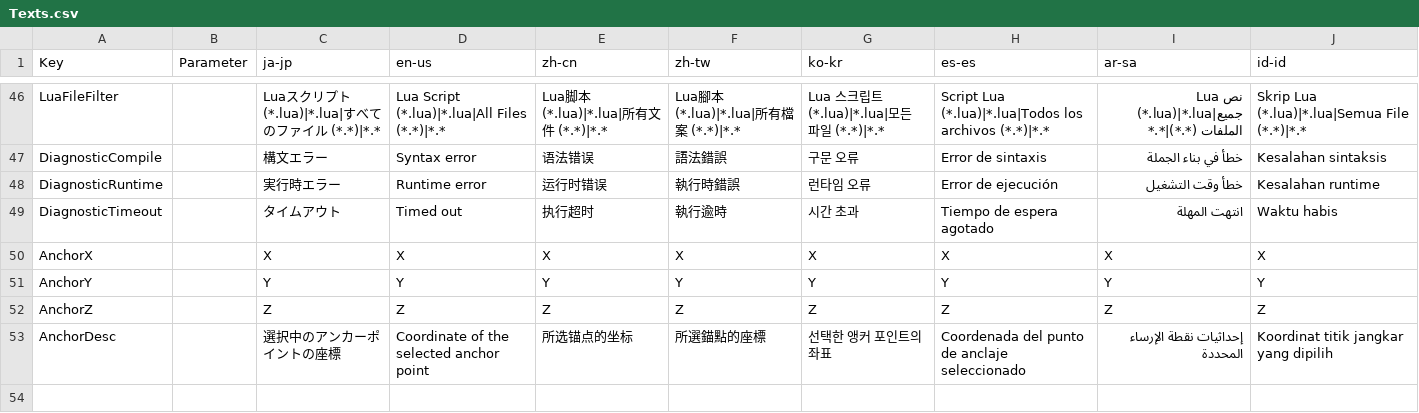
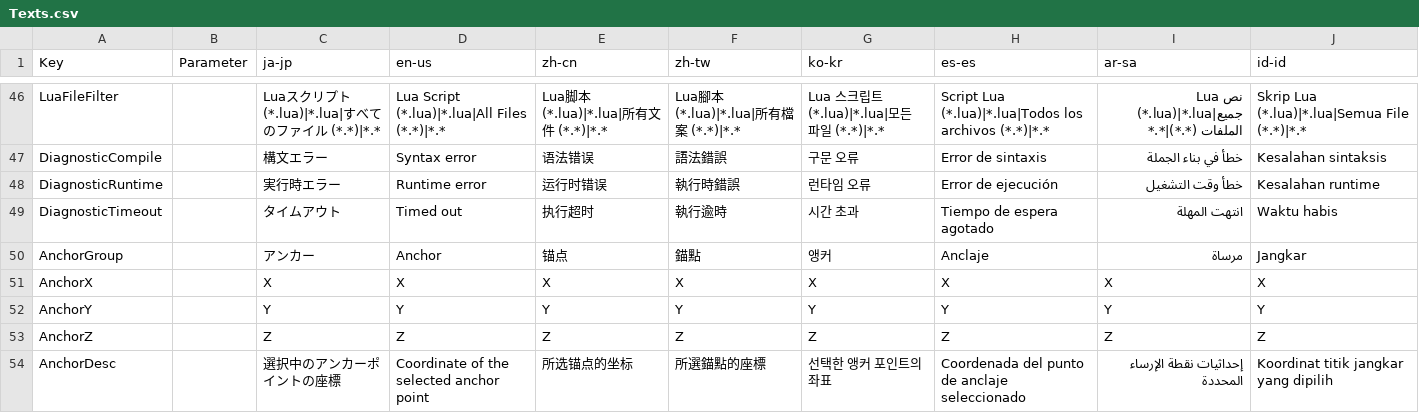
Before and after one commit to routersys/YMM4-LuaScript, a CSV file: LuaScript/Localization/Texts.csv, drawn as a sheet; only a part is shown, gaps mark what is left out.

```diff
--- a/LuaScript/Localization/Texts.csv
+++ b/LuaScript/Localization/Texts.csv
@@ -49,2 +49,3 @@ DiagnosticRuntime,,実行時エラー,Runtime error,运行时错误,執行時錯
 DiagnosticTimeout,,タイムアウト,Timed out,执行超时,執行逾時,시간 초과,Tiempo de espera agotado,انتهت المهلة,Waktu habis
+AnchorGroup,,アンカー,Anchor,锚点,錨點,앵커,Anclaje,مرساة,Jangkar
 AnchorX,,X,X,X,X,X,X,X,X
```
Also changed, not shown: 8 other files.
